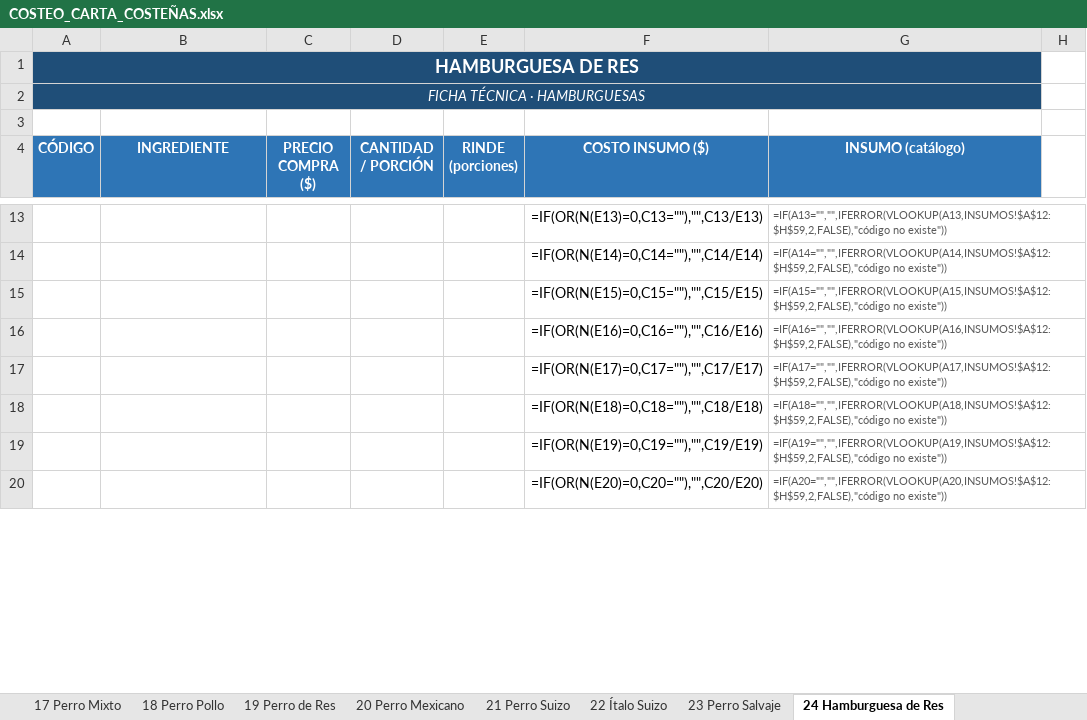
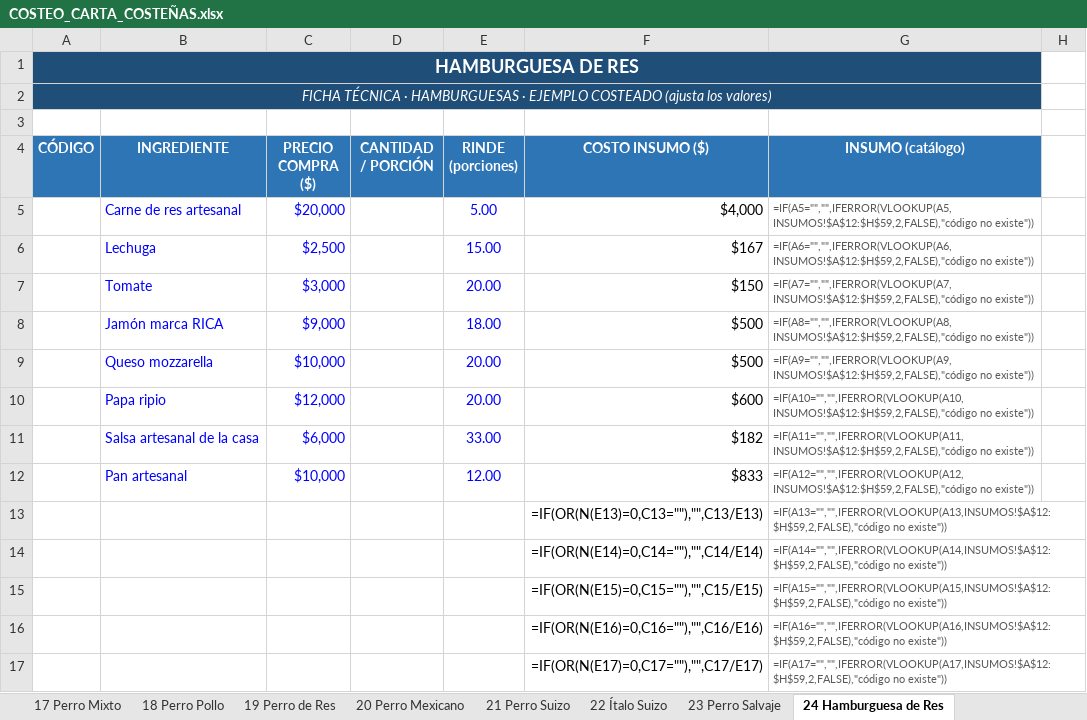
Before and after one commit to Edwinc1987/edwin, an Excel workbook: COSTEO_CARTA_COSTEÑAS.xlsx, sheet 24 Hamburguesa de Res, drawn as a sheet; only a part is shown, gaps mark what is left out; the shorter side is filled out with more unchanged rows; values as stored, in another font and other column widths than the file's, no borders; formulas without a stored value are shown as written; the diff covers the shown part only; the diff names each change by its address in the sheet, - before the commit and + after, or states it on an @@ line.

```diff
--- a/COSTEO_CARTA_COSTEÑAS.xlsx (sheet 24 Hamburguesa de Res)
+++ b/COSTEO_CARTA_COSTEÑAS.xlsx (sheet 24 Hamburguesa de Res)
-A2 (CÓDIGO): …· HAMBURGUESAS
+A2 (CÓDIGO): …· HAMBURGUESAS · EJEMPLO COSTEADO (ajusta los valores)
+row 5:  | Carne de res artesanal | $20,000 |  | 5.00 | $4,000 | =IF(A5="","",IFERROR(VLOOKUP(A5,INSUMOS!$A$12:$H$59,2,FALSE),"código no existe"))
+row 6:  | Lechuga | $2,500 |  | 15.00 | $167 | =IF(A6="","",IFERROR(VLOOKUP(A6,INSUMOS!$A$12:$H$59,2,FALSE),"código no existe"))
+row 7:  | Tomate | $3,000 |  | 20.00 | $150 | =IF(A7="","",IFERROR(VLOOKUP(A7,INSUMOS!$A$12:$H$59,2,FALSE),"código no existe"))
+row 8:  | Jamón marca RICA | $9,000 |  | 18.00 | $500 | =IF(A8="","",IFERROR(VLOOKUP(A8,INSUMOS!$A$12:$H$59,2,FALSE),"código no existe"))
+row 9:  | Queso mozzarella | $10,000 |  | 20.00 | $500 | =IF(A9="","",IFERROR(VLOOKUP(A9,INSUMOS!$A$12:$H$59,2,FALSE),"código no existe"))
+row 10:  | Papa ripio | $12,000 |  | 20.00 | $600 | =IF(A10="","",IFERROR(VLOOKUP(A10,INSUMOS!$A$12:$H$59,2,FALSE),"código no existe"))
+row 11:  | Salsa artesanal de la casa | $6,000 |  | 33.00 | $182 | =IF(A11="","",IFERROR(VLOOKUP(A11,INSUMOS!$A$12:$H$59,2,FALSE),"código no existe"))
+row 12:  | Pan artesanal | $10,000 |  | 12.00 | $833 | =IF(A12="","",IFERROR(VLOOKUP(A12,INSUMOS!$A$12:$H$59,2,FALSE),"código no existe"))
```
Also changed, not shown: 8 removed rows and 8 edited cells elsewhere in this sheet, sheet 14 Perro Americano, sheet TABLERO.
